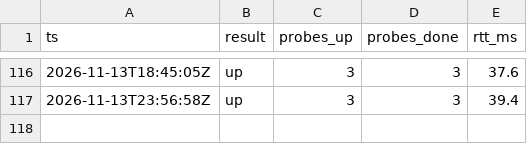
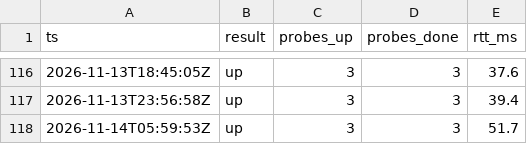
Before and after one commit to milanoleonardo/nassau-power-monitor, a CSV file: docs/log.csv, drawn as a sheet; only a part is shown, gaps mark what is left out; the diff names each change by its address in the sheet, - before the commit and + after, or states it on an @@ line.

```diff
--- a/docs/log.csv
+++ b/docs/log.csv
+row 118: 2026-11-14T05:59:53Z | up | 3 | 3 | 51.7
```
Also changed, not shown: 1 other file.
